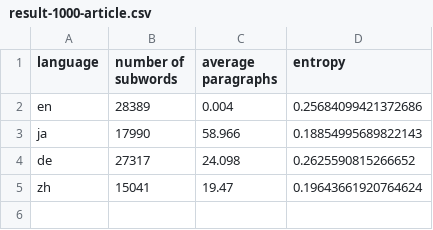
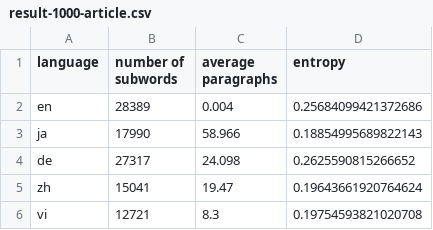
Before and after one commit to takuto-nakayama/subword-polysemy, a CSV file: result/1000-article/result-1000-article.csv, drawn as a sheet; the diff names each change by its address in the sheet, - before the commit and + after, or states it on an @@ line.

Commit message:
add result

```diff
--- a/result/1000-article/result-1000-article.csv
+++ b/result/1000-article/result-1000-article.csv
+row 6: vi | 12721 | 8.3 | 0.19754593821020708
```
Also changed, not shown: 1 other file.
